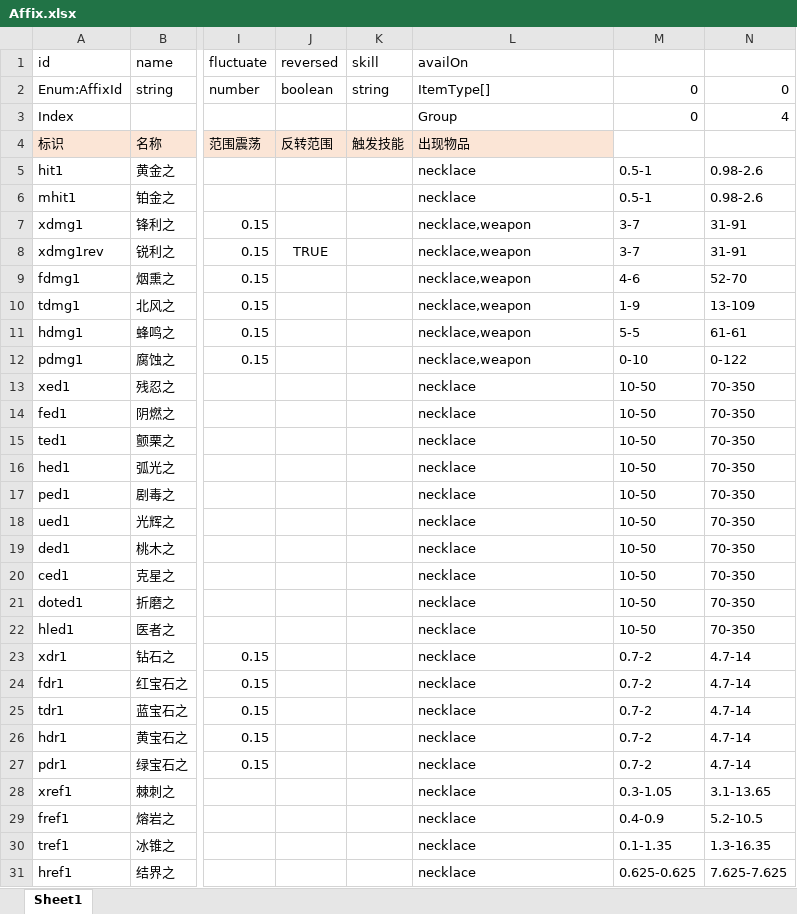
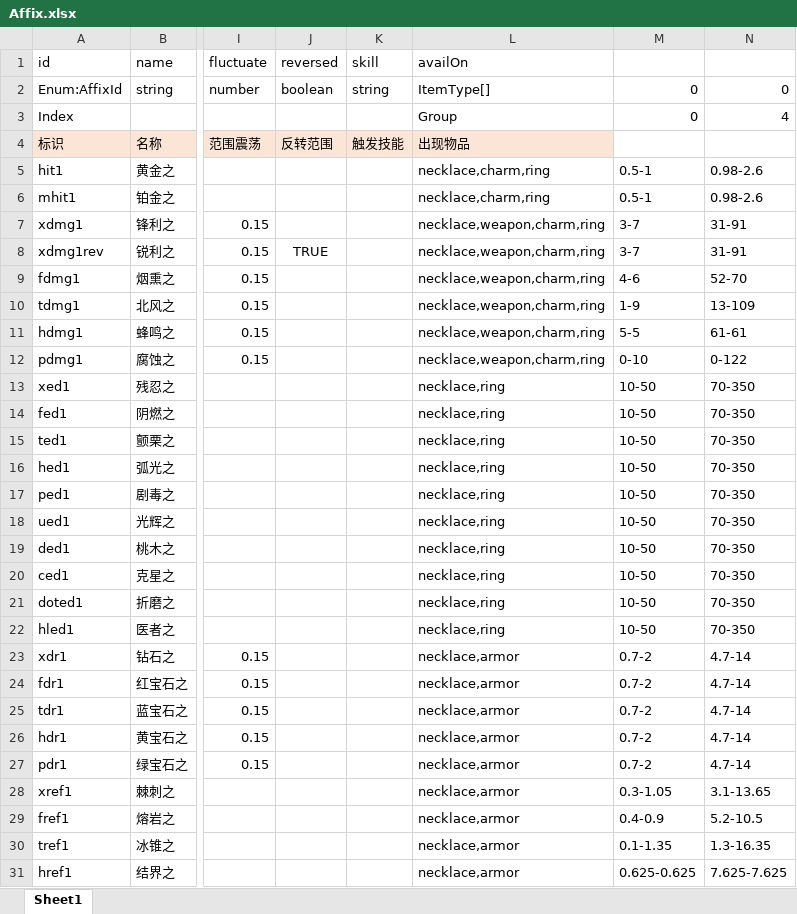
Before and after one commit to yatyricky/gvbasic-mir-remaster, an Excel workbook: configs/Affix.xlsx, sheet Sheet1, drawn as a sheet; only a part is shown, gaps mark what is left out; values as stored, in another font and other column widths than the file's, no borders; conditional formats not drawn; the diff covers the shown part only; the diff names each change by its address in the sheet, - before the commit and + after, or states it on an @@ line.

```diff
--- a/configs/Affix.xlsx (sheet Sheet1)
+++ b/configs/Affix.xlsx (sheet Sheet1)
-L5:L6 (availOn): necklace
+L5:L6 (availOn): necklace,charm,ring
-L7:L12 (availOn): necklace,weapon
+L7:L12 (availOn): necklace,weapon,charm,ring
-L13:L22 (availOn): necklace
+L13:L22 (availOn): necklace,ring
-L23:L31 (availOn): necklace
+L23:L31 (availOn): necklace,armor
```
Also changed, not shown: 98 edited cells elsewhere in this sheet, configs/Item.xlsx, 9 other files.
